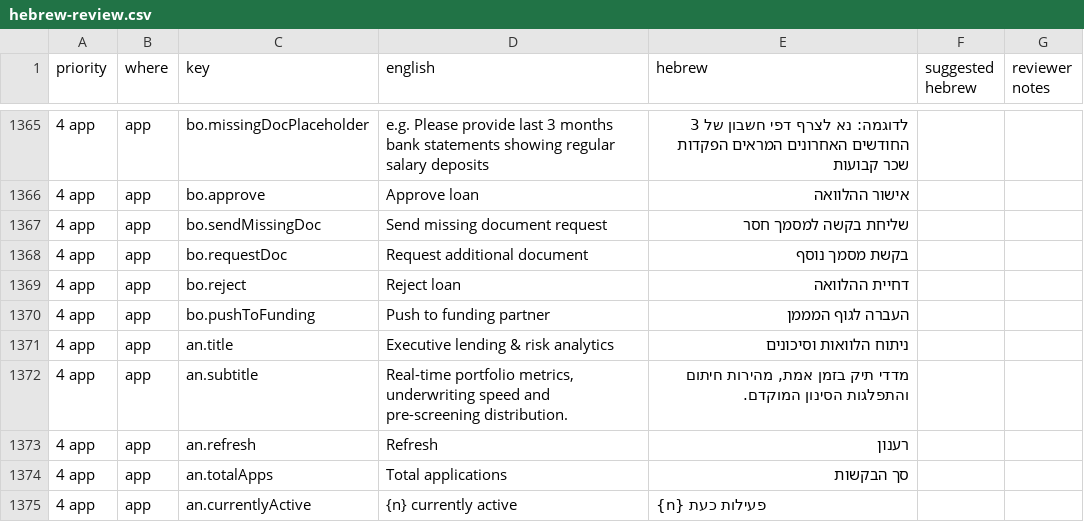
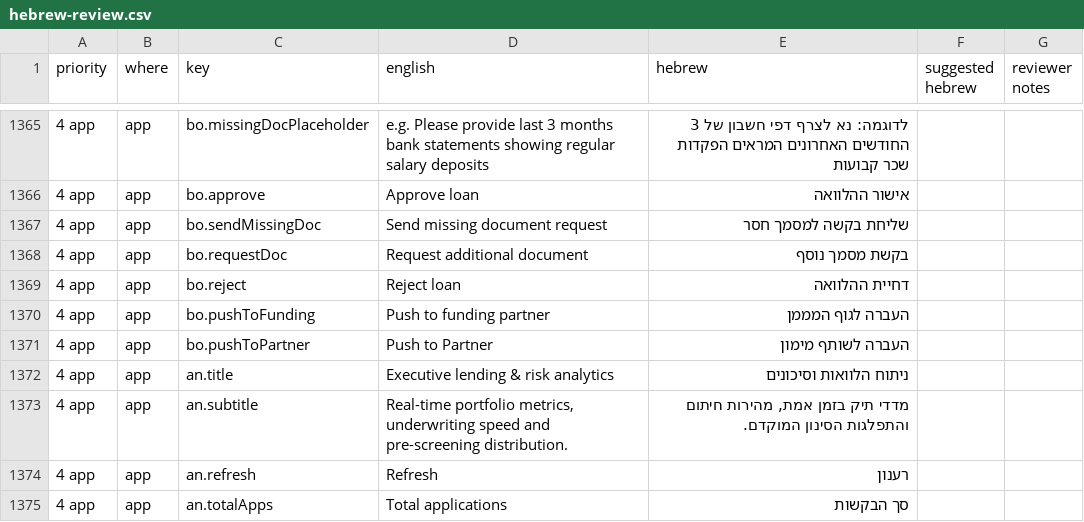
Before and after one commit to k-tshiuma/digital-loan-app-v2, a CSV file: docs/hebrew-review.csv, drawn as a sheet; only a part is shown, gaps mark what is left out; the shorter side is filled out with more unchanged rows; the diff names each change by its address in the sheet, - before the commit and + after, or states it on an @@ line.

```diff
--- a/docs/hebrew-review.csv
+++ b/docs/hebrew-review.csv
+row 1371: 4 app | app | bo.pushToPartner | Push to Partner | העברה לשותף מימון
```
Also changed, not shown: 4 other files.
